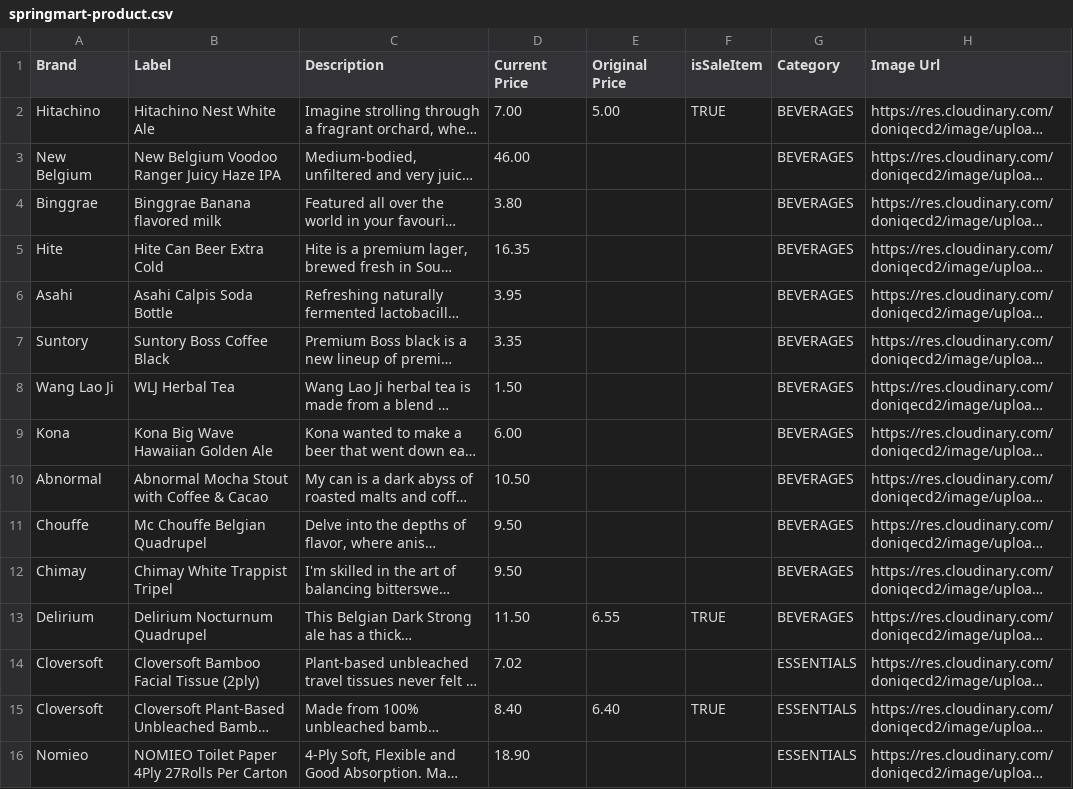
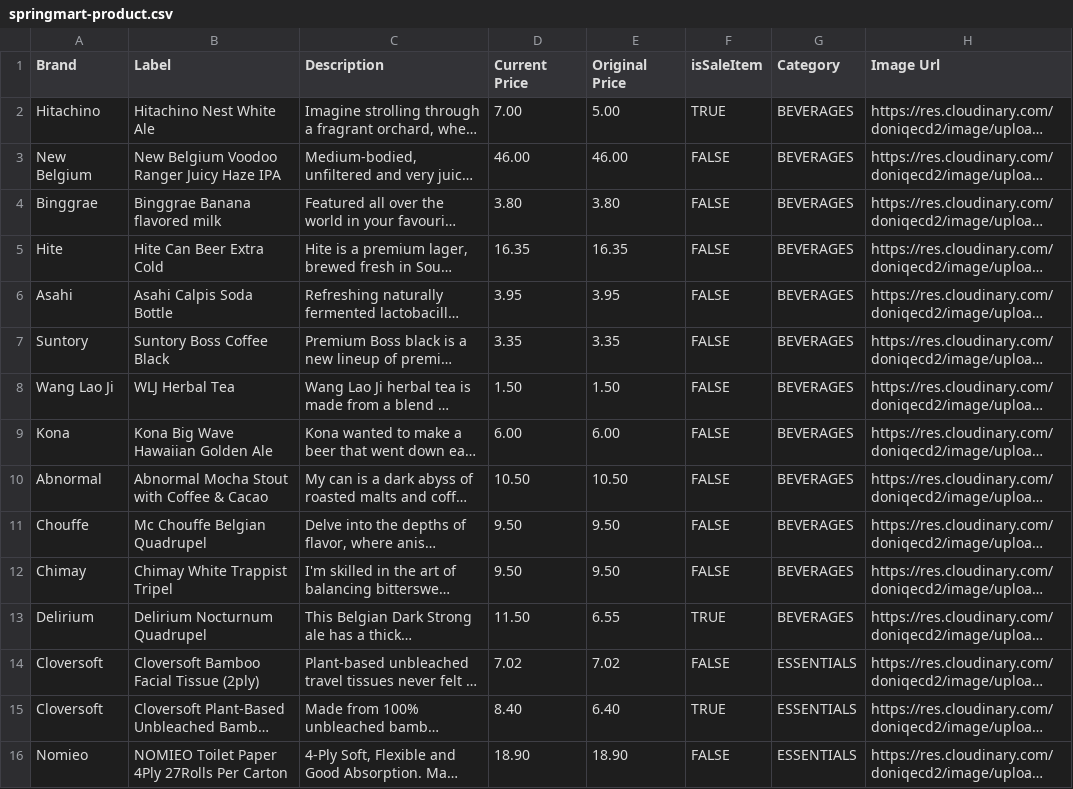
Before and after one commit to JustenMX/opendata-springmart-csv, a CSV file: springmart-product.csv, drawn as a sheet; only a part is shown; long unchanged cells end in …; the diff covers the shown part only; the diff names each change by its address in the sheet, - before the commit and + after, or states it on an @@ line.

Commit message:
Update Data

```diff
--- a/springmart-product.csv
+++ b/springmart-product.csv
-E3 (Original Price): (empty)
+E3 (Original Price): 46.00
-F3:F12 (isSaleItem): (empty)
+F3:F12 (isSaleItem): FALSE
-E4 (Original Price): (empty)
+E4 (Original Price): 3.80
-E5 (Original Price): (empty)
+E5 (Original Price): 16.35
-E6 (Original Price): (empty)
+E6 (Original Price): 3.95
-E7 (Original Price): (empty)
+E7 (Original Price): 3.35
-E8 (Original Price): (empty)
+E8 (Original Price): 1.50
-E9 (Original Price): (empty)
+E9 (Original Price): 6.00
-E10 (Original Price): (empty)
+E10 (Original Price): 10.50
-E11:E12 (Original Price): (empty)
+E11:E12 (Original Price): 9.50
-E14 (Original Price): (empty)
+E14 (Original Price): 7.02
-F14 (isSaleItem): (empty)
+F14 (isSaleItem): FALSE
-E16 (Original Price): (empty)
+E16 (Original Price): 18.90
-F16 (isSaleItem): (empty)
+F16 (isSaleItem): FALSE
```
Also changed, not shown: 60 edited cells elsewhere in this file.
